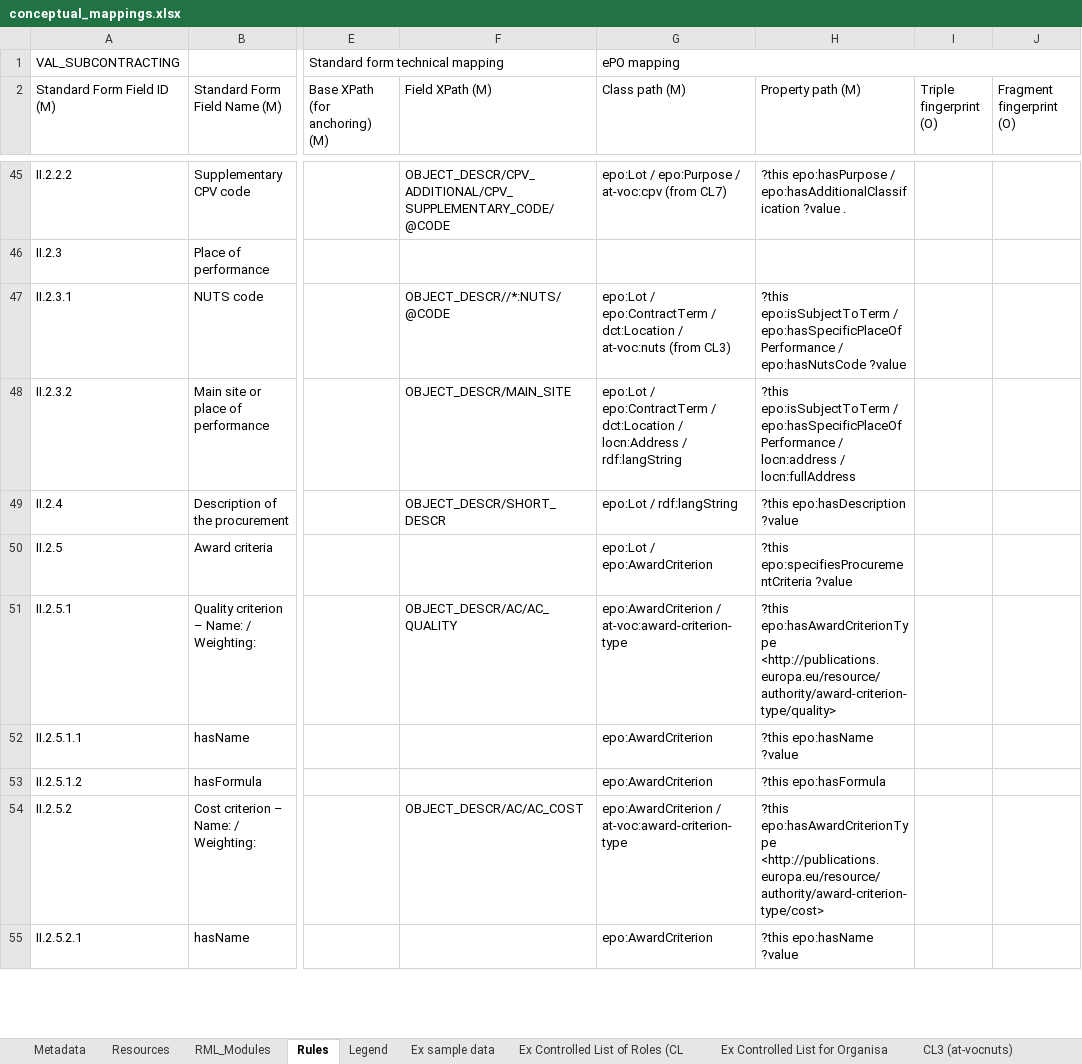
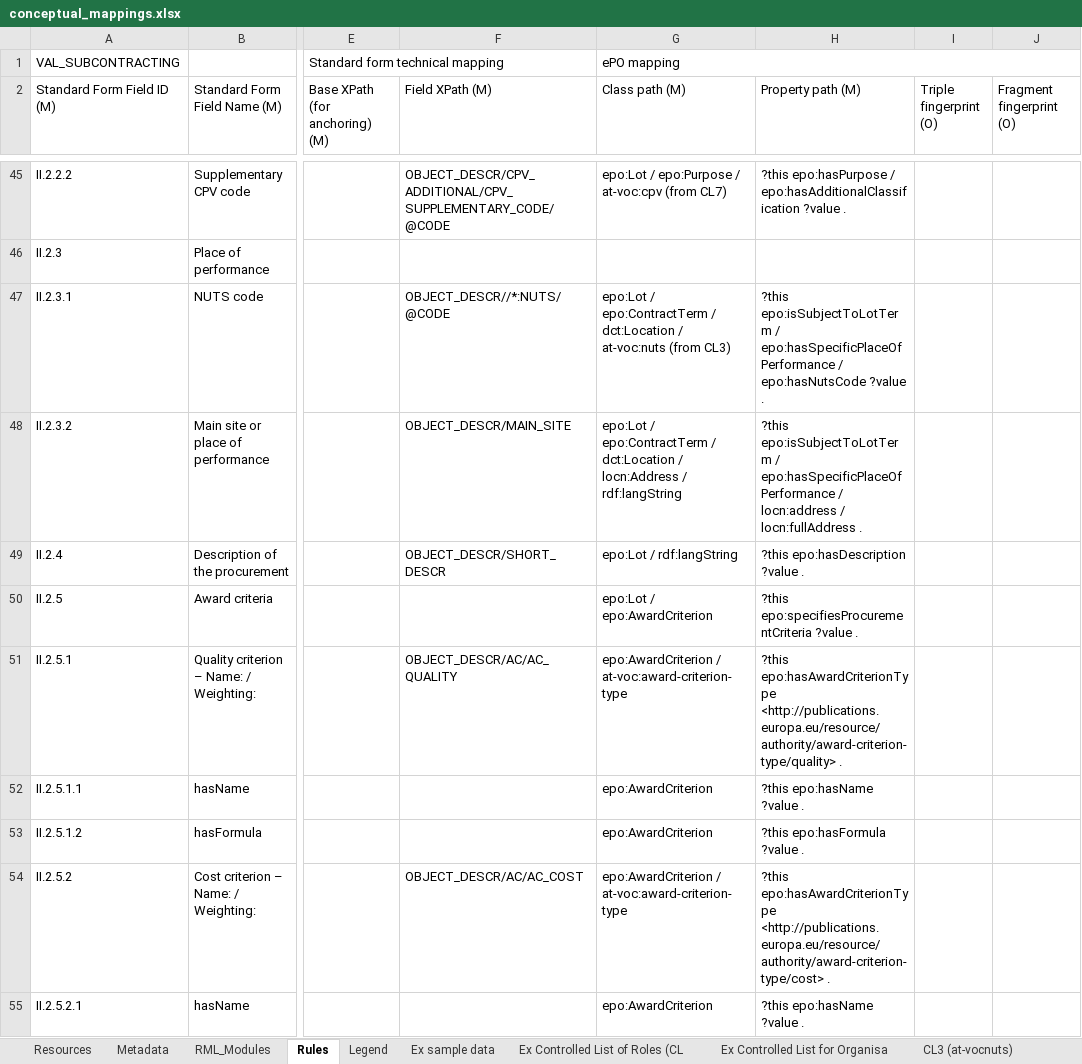
Before and after one commit to OP-TED/ted-rdf-mapping, an Excel workbook: mappings/package_F03/transformation/conceptual_mappings.xlsx, sheet Rules, drawn as a sheet; only a part is shown, gaps mark what is left out; values as stored, in another font and other column widths than the file's, no cell formats; charts and pictures and conditional formats not drawn; the diff covers the shown part only; the diff names each change by its address in the sheet, - before the commit and + after, or states it on an @@ line.

Commit message:
Updating the Excel metadata sheet for F03, F06 & F25

```diff
--- a/mappings/package_F03/transformation/conceptual_mappings.xlsx (sheet Rules)
+++ b/mappings/package_F03/transformation/conceptual_mappings.xlsx (sheet Rules)
@@ sheet tab order changed: Resources | Metadata | RML_Modules | Rules | Legend | Ex sample data | Ex Controlled List of Roles (CL | Ex Controlled List for Organisa | CL3 (at-vocnuts) @@
-H47 (Property path (M)): ?this epo:isSubjectToTerm / epo:hasSpecificPlaceOfPerformance / epo:hasNutsCode ?value
+H47 (Property path (M)): ?this epo:isSubjectToLotTerm / epo:hasSpecificPlaceOfPerformance / epo:hasNutsCode ?value .
-H48 (Property path (M)): ?this epo:isSubjectToTerm / epo:hasSpecificPlaceOfPerformance / locn:address / locn:fullAddress
+H48 (Property path (M)): ?this epo:isSubjectToLotTerm / epo:hasSpecificPlaceOfPerformance / locn:address / locn:fullAddress .
-H49 (Property path (M)): ?this epo:hasDescription ?value
+H49 (Property path (M)): ?this epo:hasDescription ?value .
-H50 (Property path (M)): …epo:specifiesProcurementCriteria ?value
+H50 (Property path (M)): …epo:specifiesProcurementCriteria ?value .
-H51 (Property path (M)): …epo:hasAwardCriterionType <http://publications.europa.eu/resource/authority/award-criterion-type/quality>
+H51 (Property path (M)): …epo:hasAwardCriterionType <http://publications.europa.eu/resource/authority/award-criterion-type/quality> .
-H52 (Property path (M)): ?this epo:hasName ?value
+H52 (Property path (M)): ?this epo:hasName ?value .
-H53 (Property path (M)): ?this epo:hasFormula
+H53 (Property path (M)): ?this epo:hasFormula ?value .
-H54 (Property path (M)): …epo:hasAwardCriterionType <http://publications.europa.eu/resource/authority/award-criterion-type/cost>
+H54 (Property path (M)): …epo:hasAwardCriterionType <http://publications.europa.eu/resource/authority/award-criterion-type/cost> .
-H55 (Property path (M)): ?this epo:hasName ?value
+H55 (Property path (M)): ?this epo:hasName ?value .
```
Also changed, not shown: 54 edited cells elsewhere in this sheet, sheet Resources, sheet Ex Controlled List of Roles (CL, sheet Metadata, cell formats, mappings/package_F06/transformation/conceptual_mappings.xlsx, mappings/package_F25/transformation/conceptual_mappings.xlsx.
